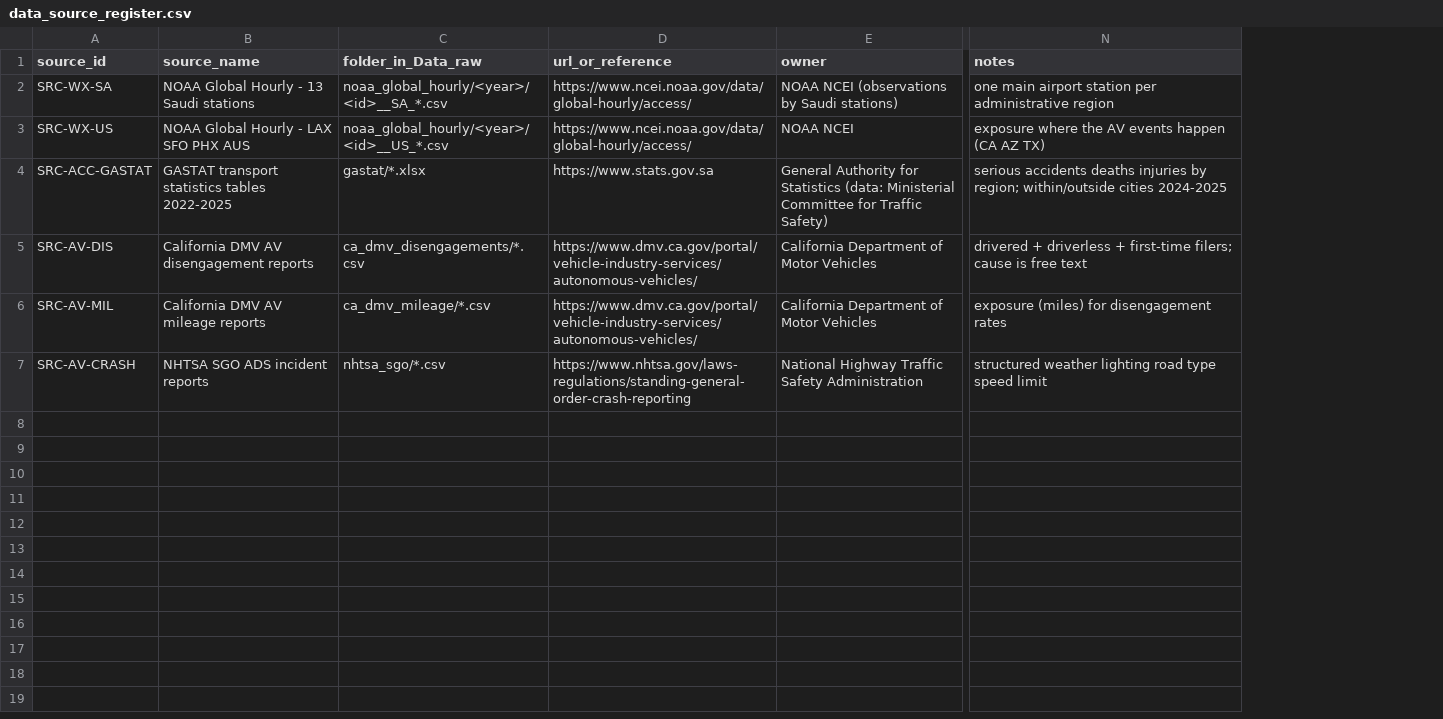
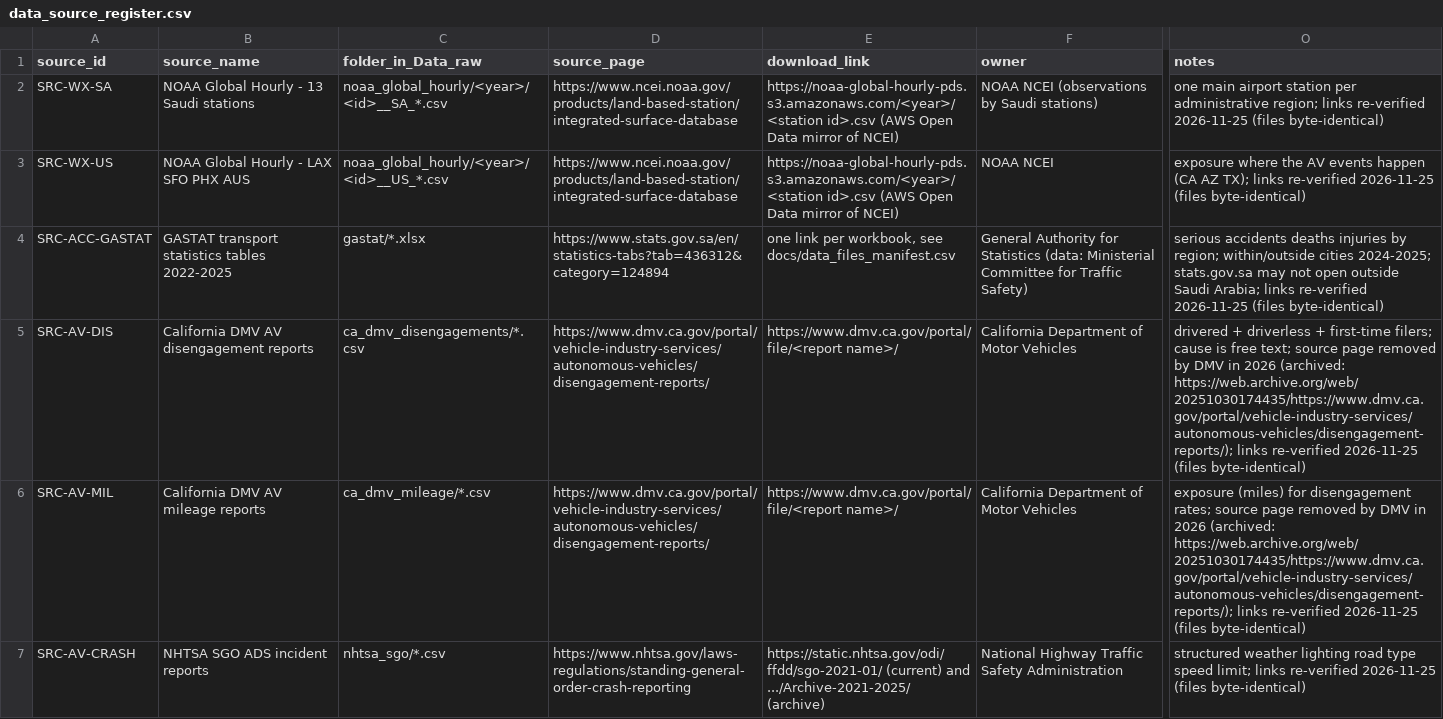
Before and after one commit to farahatsaafan/AV-Ready-Saudi, a CSV file: docs/data_source_register.csv, drawn as a sheet; only a part is shown, gaps mark what is left out; removed rows and columns are numbered as before the commit, all else as after; the diff names each change by its address in the sheet, - before the commit and + after, or states it on an @@ line.

```diff
--- a/docs/data_source_register.csv
+++ b/docs/data_source_register.csv
-column D (url_or_reference), rows 2-7: https://www.ncei.noaa.gov/data/global-hourly/access/ | https://www.ncei.noaa.gov/data/global-hourly/access/ | https://www.stats.gov.sa | https://www.dmv.ca.gov/portal/vehicle-industry-services/autonomous-vehicles/ | https://www.dmv.ca.gov/portal/vehicle-industry-services/autonomous-vehicles/ | https://www.nhtsa.gov/laws-regulations/standing-general-order-crash-reporting
+column D (source_page), rows 2-7: https://www.ncei.noaa.gov/products/land-based-station/integrated-surface-database | https://www.ncei.noaa.gov/products/land-based-station/integrated-surface-database | https://www.stats.gov.sa/en/statistics-tabs?tab=436312&category=124894 | https://www.dmv.ca.gov/portal/vehicle-industry-services/autonomous-vehicles/disengagement-reports/ | https://www.dmv.ca.gov/portal/vehicle-industry-services/autonomous-vehicles/disengagement-reports/ | https://www.nhtsa.gov/laws-regulations/standing-general-order-crash-reporting
+column E (download_link), rows 2-7: https://noaa-global-hourly-pds.s3.amazonaws.com/<year>/<station id>.csv (AWS Open Data mirror of NCEI) | https://noaa-global-hourly-pds.s3.amazonaws.com/<year>/<station id>.csv (AWS Open Data mirror of NCEI) | one link per workbook, see docs/data_files_manifest.csv | https://www.dmv.ca.gov/portal/file/<report name>/ | https://www.dmv.ca.gov/portal/file/<report name>/ | https://static.nhtsa.gov/odi/ffdd/sgo-2021-01/ (current) and .../Archive-2021-2025/ (archive)
-O2 (notes): …per administrative region
+O2 (notes): …per administrative region; links re-verified 2026-11-25 (files byte-identical)
-O3 (notes): …(CA AZ TX)
+O3 (notes): …(CA AZ TX); links re-verified 2026-11-25 (files byte-identical)
-O4 (notes): …within/outside cities 2024-2025
+O4 (notes): …within/outside cities 2024-2025; stats.gov.sa may not open outside Saudi Arabia; links re-verified 2026-11-25 (files byte-identical)
-O5 (notes): …is free text
+O5 (notes): …is free text; source page removed by DMV in 2026 (archived: https://web.archive.org/web/20251030174435/https://www.dmv.ca.gov/portal/vehicle-industry-services/autonomous-vehicles/disengagement-reports/); links re-verified 2026-11-25 (files byte-identical)
-O6 (notes): …for disengagement rates
+O6 (notes): …for disengagement rates; source page removed by DMV in 2026 (archived: https://web.archive.org/web/20251030174435/https://www.dmv.ca.gov/portal/vehicle-industry-services/autonomous-vehicles/disengagement-reports/); links re-verified 2026-11-25 (files byte-identical)
-O7 (notes): …type speed limit
+O7 (notes): …type speed limit; links re-verified 2026-11-25 (files byte-identical)
```
Also changed, not shown: 2 other files.
